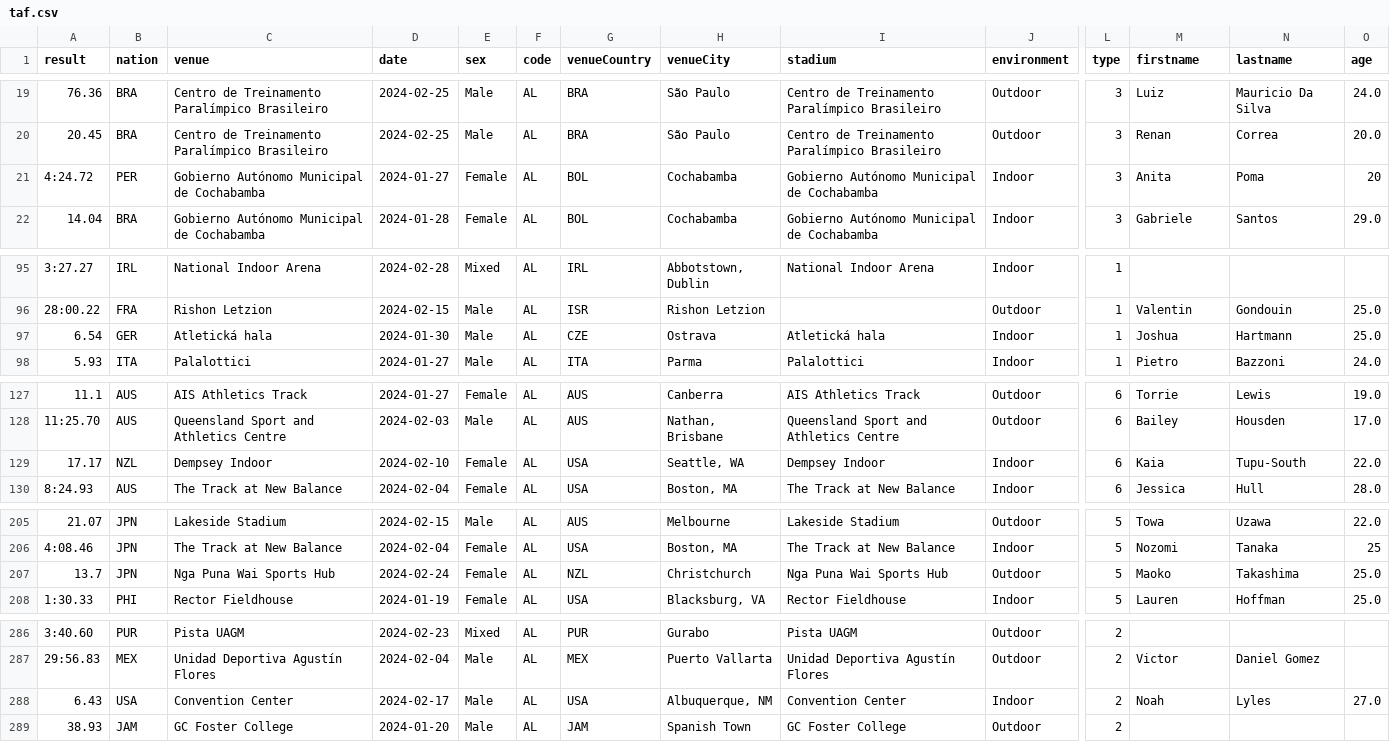
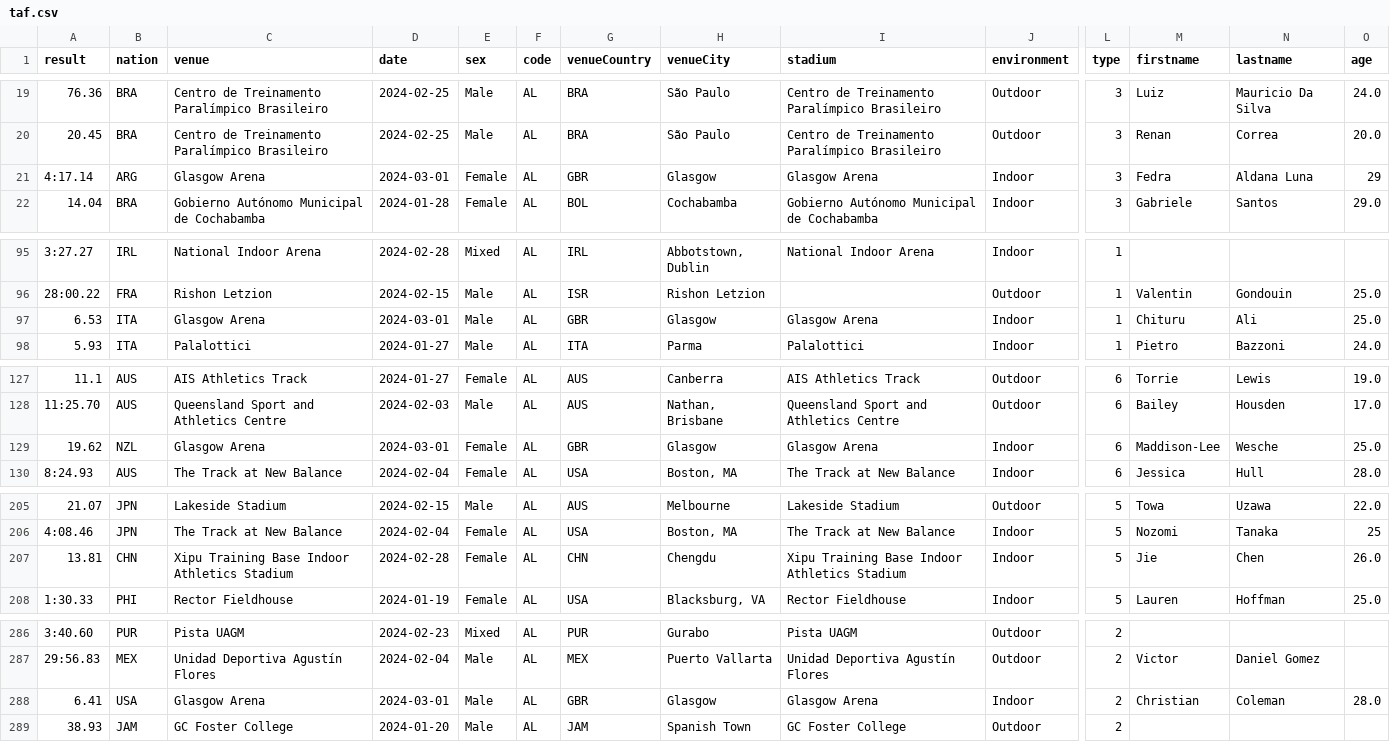
Before and after one commit to nimarion/records, a CSV file: leads/area/taf.csv, drawn as a sheet; only a part is shown, gaps mark what is left out; removed rows and columns are numbered as before the commit, all else as after; rows hold the shown columns only; the diff covers the shown part only; the diff names each change by its address in the sheet, - before the commit and + after, or states it on an @@ line.

```diff
--- a/leads/area/taf.csv
+++ b/leads/area/taf.csv
-row 21: 4:24.72 | PER | Gobierno Autónomo Municipal de Cochabamba | 2024-01-27 | Female | AL | BOL | Cochabamba | Gobierno Autónomo Municipal de Cochabamba | Indoor | 3 | Anita | Poma | 20
+row 21: 4:17.14 | ARG | Glasgow Arena | 2024-03-01 | Female | AL | GBR | Glasgow | Glasgow Arena | Indoor | 3 | Fedra | Aldana Luna | 29
-A97 (result): 6.54
+A97 (result): 6.53
-B97 (nation): GER
+B97 (nation): ITA
-C97 (venue): Atletická hala
+C97 (venue): Glasgow Arena
-D97 (date): 2024-01-30
+D97 (date): 2024-03-01
-G97 (venueCountry): CZE
+G97 (venueCountry): GBR
-H97 (venueCity): Ostrava
+H97 (venueCity): Glasgow
-I97 (stadium): Atletická hala
+I97 (stadium): Glasgow Arena
-M97 (firstname): Joshua
+M97 (firstname): Chituru
-N97 (lastname): Hartmann
+N97 (lastname): Ali
-row 129: 17.17 | NZL | Dempsey Indoor | 2024-02-10 | Female | AL | USA | Seattle, WA | Dempsey Indoor | Indoor | 6 | Kaia | Tupu-South | 22.0
+row 129: 19.62 | NZL | Glasgow Arena | 2024-03-01 | Female | AL | GBR | Glasgow | Glasgow Arena | Indoor | 6 | Maddison-Lee | Wesche | 25.0
-row 207: 13.7 | JPN | Nga Puna Wai Sports Hub | 2024-02-24 | Female | AL | NZL | Christchurch | Nga Puna Wai Sports Hub | Outdoor | 5 | Maoko | Takashima | 25.0
+row 207: 13.81 | CHN | Xipu Training Base Indoor Athletics Stadium | 2024-02-28 | Female | AL | CHN | Chengdu | Xipu Training Base Indoor Athletics Stadium | Indoor | 5 | Jie | Chen | 26.0
-row 288: 6.43 | USA | Convention Center | 2024-02-17 | Male | AL | USA | Albuquerque, NM | Convention Center | Indoor | 2 | Noah | Lyles | 27.0
+row 288: 6.41 | USA | Glasgow Arena | 2024-03-01 | Male | AL | GBR | Glasgow | Glasgow Arena | Indoor | 2 | Christian | Coleman | 28.0
```
Also changed, not shown: 14 edited cells elsewhere in this file, leads/country/taf.csv, leads/world/taf.csv.
